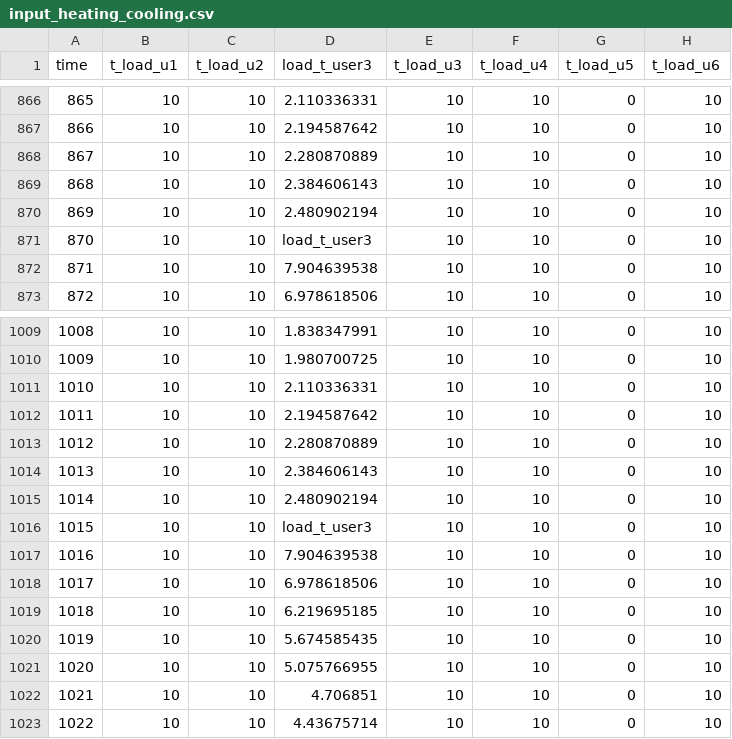
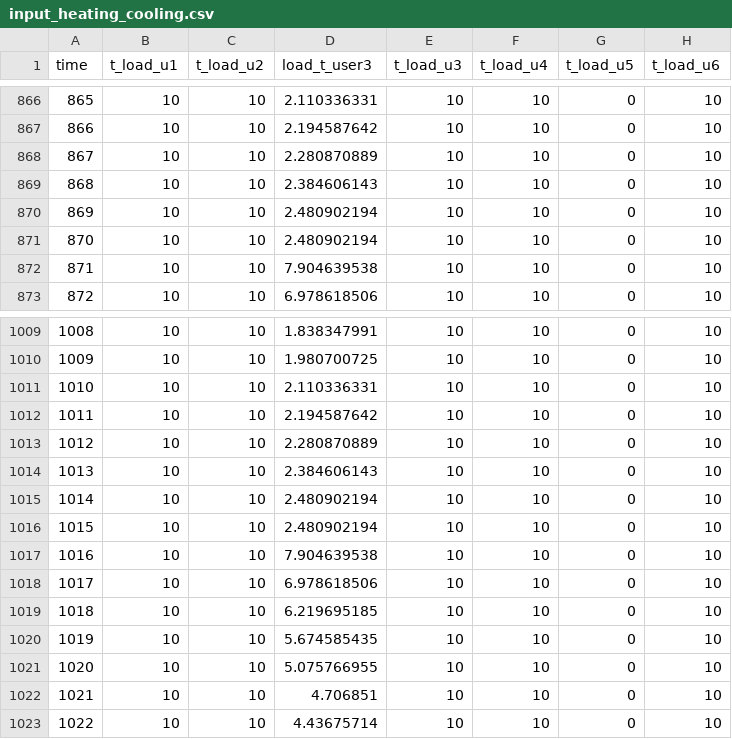
Before and after one commit to SPSUnipi/EnergyCommunity.jl, a CSV file: src/data/default/input_heating_cooling.csv, drawn as a sheet; only a part is shown, gaps mark what is left out; the diff covers the shown part only; the diff names each change by its address in the sheet, - before the commit and + after, or states it on an @@ line.

```diff
--- a/src/data/default/input_heating_cooling.csv
+++ b/src/data/default/input_heating_cooling.csv
-D871 (load_t_user3): load_t_user3
+D871 (load_t_user3): 2.480902194
-D1016 (load_t_user3): load_t_user3
+D1016 (load_t_user3): 2.480902194
```
Also changed, not shown: 5 edited cells elsewhere in this file, 2 other files.
